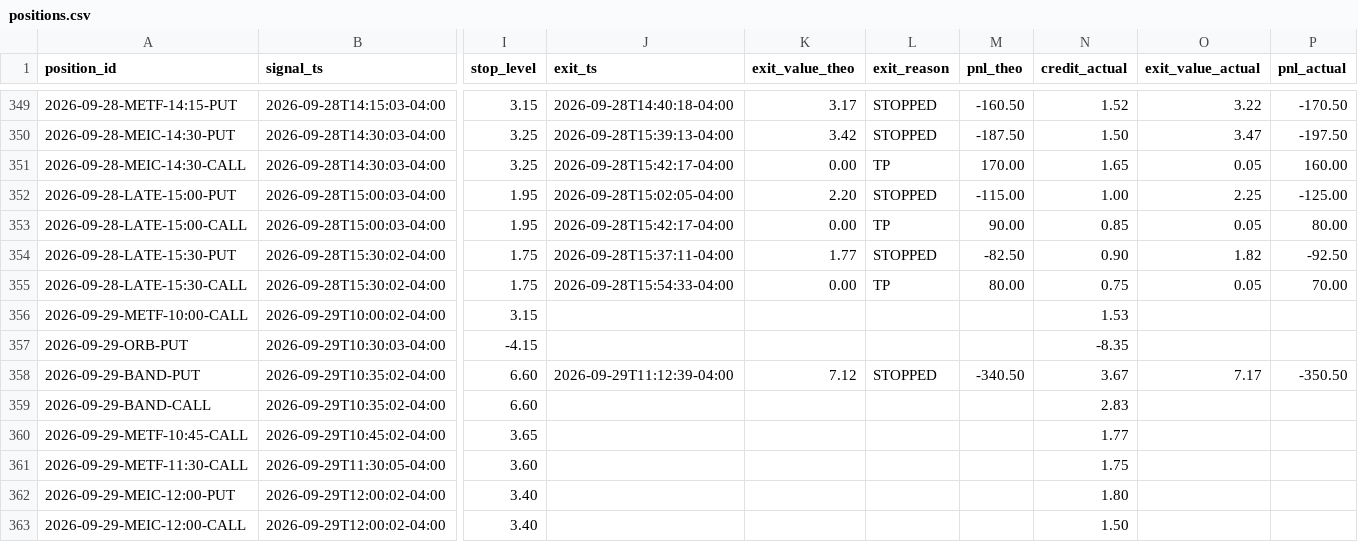
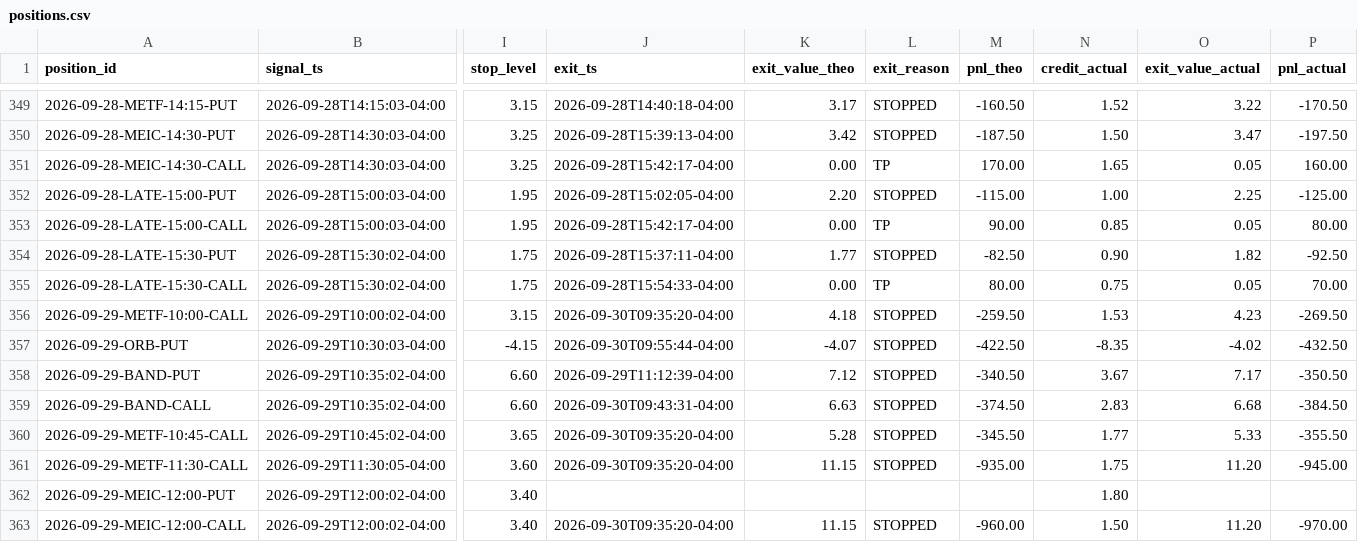
Before and after one commit to alwahedi-netizen/spx-0DTE-v1, a CSV file: data/paper/positions.csv, drawn as a sheet; only a part is shown, gaps mark what is left out; the diff covers the shown part only; the diff names each change by its address in the sheet, - before the commit and + after, or states it on an @@ line.

```diff
--- a/data/paper/positions.csv
+++ b/data/paper/positions.csv
-J356 (exit_ts): (empty)
+J356 (exit_ts): 2026-09-30T09:35:20-04:00
-K356 (exit_value_theo): (empty)
+K356 (exit_value_theo): 4.18
-L356:L357 (exit_reason): (empty)
+L356:L357 (exit_reason): STOPPED
-M356 (pnl_theo): (empty)
+M356 (pnl_theo): -259.50
-O356 (exit_value_actual): (empty)
+O356 (exit_value_actual): 4.23
-P356 (pnl_actual): (empty)
+P356 (pnl_actual): -269.50
-J357 (exit_ts): (empty)
+J357 (exit_ts): 2026-09-30T09:55:44-04:00
-K357 (exit_value_theo): (empty)
+K357 (exit_value_theo): -4.07
-M357 (pnl_theo): (empty)
+M357 (pnl_theo): -422.50
-O357 (exit_value_actual): (empty)
+O357 (exit_value_actual): -4.02
-P357 (pnl_actual): (empty)
+P357 (pnl_actual): -432.50
-J359 (exit_ts): (empty)
+J359 (exit_ts): 2026-09-30T09:43:31-04:00
-K359 (exit_value_theo): (empty)
+K359 (exit_value_theo): 6.63
-L359:L361 (exit_reason): (empty)
+L359:L361 (exit_reason): STOPPED
-M359 (pnl_theo): (empty)
+M359 (pnl_theo): -374.50
-O359 (exit_value_actual): (empty)
+O359 (exit_value_actual): 6.68
-P359 (pnl_actual): (empty)
+P359 (pnl_actual): -384.50
-J360:J361 (exit_ts): (empty)
+J360:J361 (exit_ts): 2026-09-30T09:35:20-04:00
-K360 (exit_value_theo): (empty)
+K360 (exit_value_theo): 5.28
-M360 (pnl_theo): (empty)
+M360 (pnl_theo): -345.50
-O360 (exit_value_actual): (empty)
+O360 (exit_value_actual): 5.33
-P360 (pnl_actual): (empty)
+P360 (pnl_actual): -355.50
-K361 (exit_value_theo): (empty)
+K361 (exit_value_theo): 11.15
-M361 (pnl_theo): (empty)
+M361 (pnl_theo): -935.00
-O361 (exit_value_actual): (empty)
+O361 (exit_value_actual): 11.20
-P361 (pnl_actual): (empty)
+P361 (pnl_actual): -945.00
-J363 (exit_ts): (empty)
+J363 (exit_ts): 2026-09-30T09:35:20-04:00
-K363 (exit_value_theo): (empty)
+K363 (exit_value_theo): 11.15
-L363 (exit_reason): (empty)
+L363 (exit_reason): STOPPED
-M363 (pnl_theo): (empty)
+M363 (pnl_theo): -960.00
-O363 (exit_value_actual): (empty)
+O363 (exit_value_actual): 11.20
-P363 (pnl_actual): (empty)
+P363 (pnl_actual): -970.00
```
Also changed, not shown: 1 added row and 30 edited cells elsewhere in this file, data/paper/signals.csv, data/stocks/backtests/runs.csv, 17 other files.
